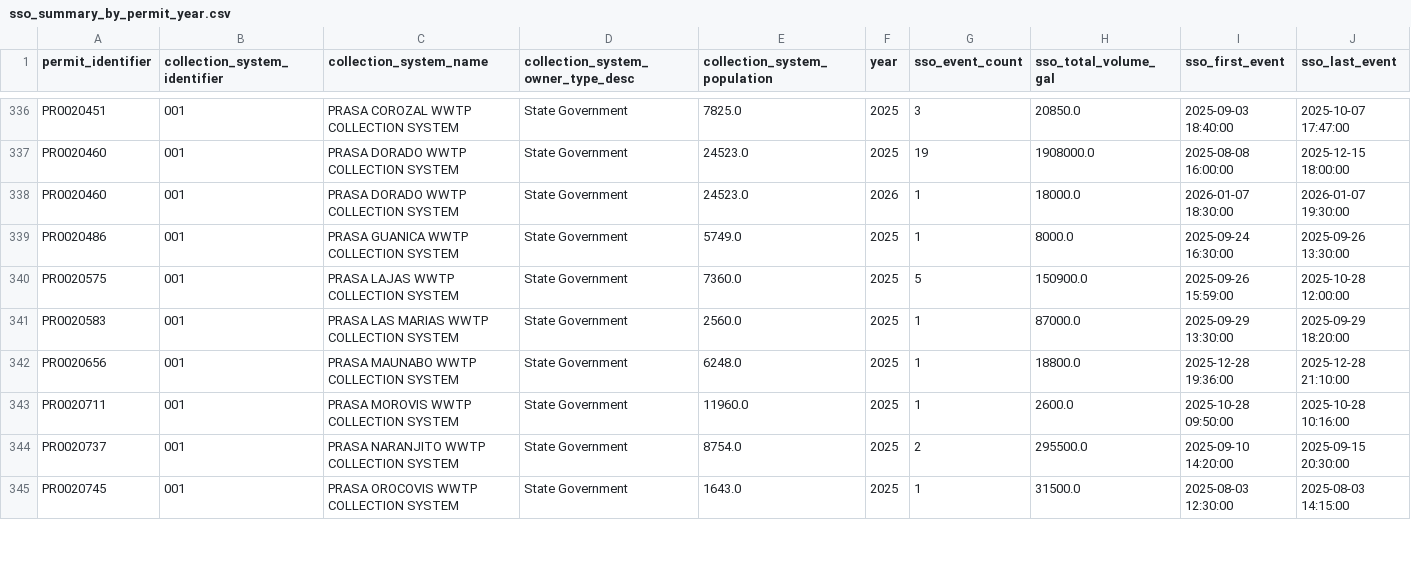
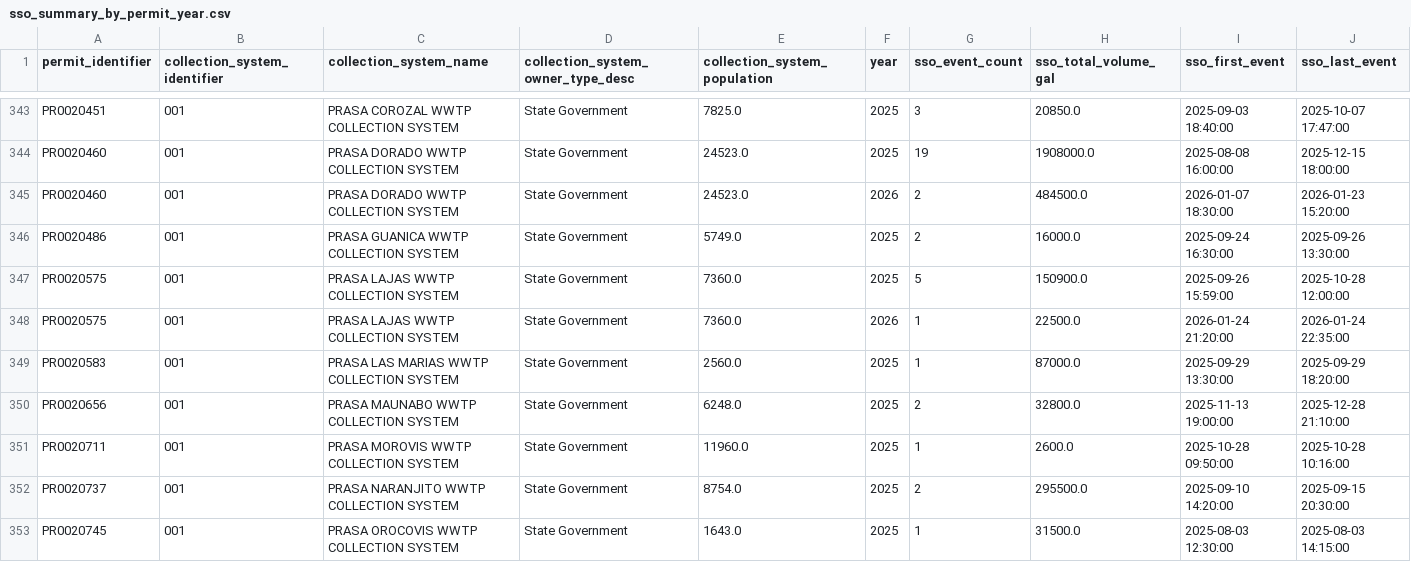
Before and after one commit to camwcolby/sso-project, a CSV file: public_data/sso_summary_by_permit_year.csv, drawn as a sheet; only a part is shown, gaps mark what is left out; the diff covers the shown part only.

```diff
--- a/public_data/sso_summary_by_permit_year.csv
+++ b/public_data/sso_summary_by_permit_year.csv
@@ -337,7 +344,8 @@ PR0020451,001,PRASA COROZAL WWTP COLLECTION SYSTEM,State Government,7825.0,2025,
 PR0020460,001,PRASA DORADO WWTP COLLECTION SYSTEM,State Government,24523.0,2025,19,1908000.0,2025-08-08 16:00:00,2025-12-15 18:00:00
-PR0020460,001,PRASA DORADO WWTP COLLECTION SYSTEM,State Government,24523.0,2026,1,18000.0,2026-01-07 18:30:00,2026-01-07 19:30:00
-PR0020486,001,PRASA GUANICA WWTP COLLECTION SYSTEM,State Government,5749.0,2025,1,8000.0,2025-09-24 16:30:00,2025-09-26 13:30:00
+PR0020460,001,PRASA DORADO WWTP COLLECTION SYSTEM,State Government,24523.0,2026,2,484500.0,2026-01-07 18:30:00,2026-01-23 15:20:00
+PR0020486,001,PRASA GUANICA WWTP COLLECTION SYSTEM,State Government,5749.0,2025,2,16000.0,2025-09-24 16:30:00,2025-09-26 13:30:00
 PR0020575,001,PRASA LAJAS WWTP COLLECTION SYSTEM,State Government,7360.0,2025,5,150900.0,2025-09-26 15:59:00,2025-10-28 12:00:00
+PR0020575,001,PRASA LAJAS WWTP COLLECTION SYSTEM,State Government,7360.0,2026,1,22500.0,2026-01-24 21:20:00,2026-01-24 22:35:00
 PR0020583,001,PRASA LAS MARIAS WWTP COLLECTION SYSTEM,State Government,2560.0,2025,1,87000.0,2025-09-29 13:30:00,2025-09-29 18:20:00
-PR0020656,001,PRASA MAUNABO WWTP COLLECTION SYSTEM,State Government,6248.0,2025,1,18800.0,2025-12-28 19:36:00,2025-12-28 21:10:00
+PR0020656,001,PRASA MAUNABO WWTP COLLECTION SYSTEM,State Government,6248.0,2025,2,32800.0,2025-11-13 19:00:00,2025-12-28 21:10:00
 PR0020711,001,PRASA MOROVIS WWTP COLLECTION SYSTEM,State Government,11960.0,2025,1,2600.0,2025-10-28 09:50:00,2025-10-28 10:16:00
```
Also changed, not shown: 11 added rows and 23 edited cells elsewhere in this file, 1 other file.
